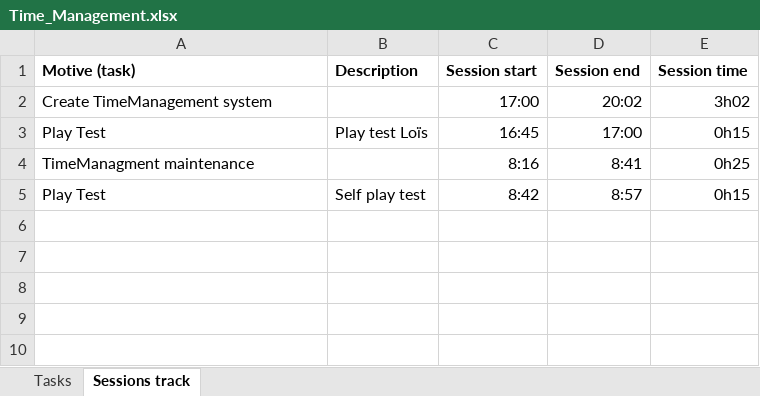
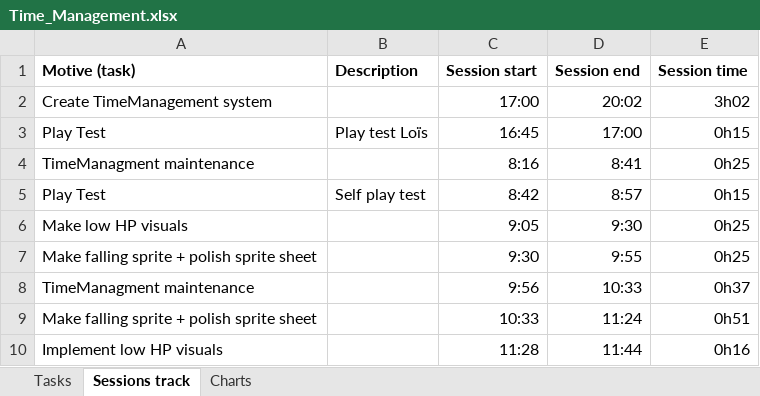
Before and after one commit to AdriKat2022/find-mocha, an Excel workbook: Time_Management.xlsx, sheet Sessions track, drawn as a sheet; values as stored, in another font and other column widths than the file's, no borders; table styles not drawn; the diff names each change by its address in the sheet, - before the commit and + after, or states it on an @@ line.

```diff
--- a/Time_Management.xlsx (sheet Sessions track)
+++ b/Time_Management.xlsx (sheet Sessions track)
+sheet tab: Charts
+row 6: Make low HP visuals |  | 9:05 | 9:30 | 0h25
+row 7: Make falling sprite + polish sprite sheet |  | 9:30 | 9:55 | 0h25
+row 8: TimeManagment maintenance |  | 9:56 | 10:33 | 0h37
+row 9: Make falling sprite + polish sprite sheet |  | 10:33 | 11:24 | 0h51
+row 10: Implement low HP visuals |  | 11:28 | 11:44 | 0h16
```
Also changed, not shown: sheet Tasks, formulas that keep their value, charts or pictures, 14 other files.
